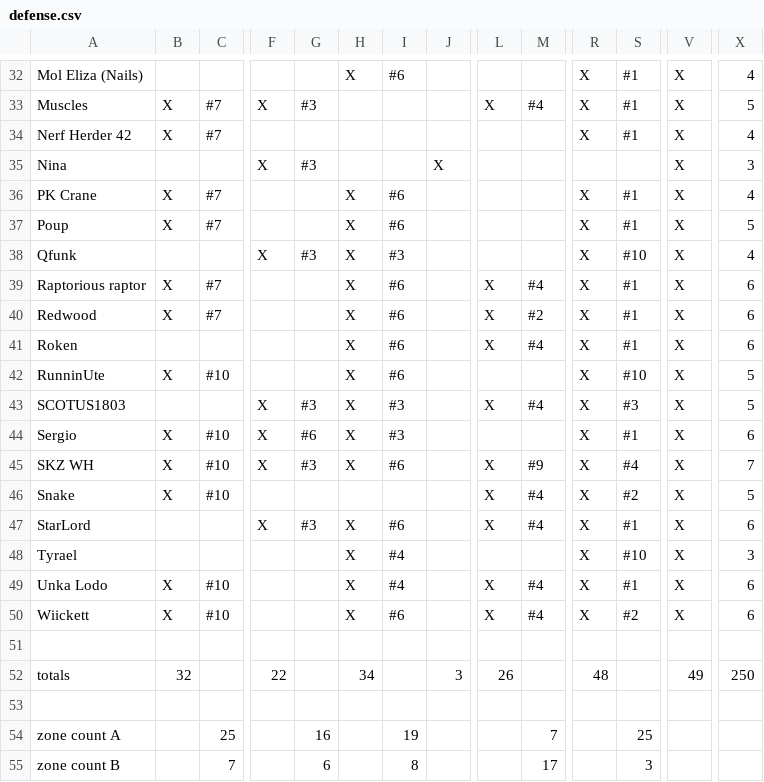
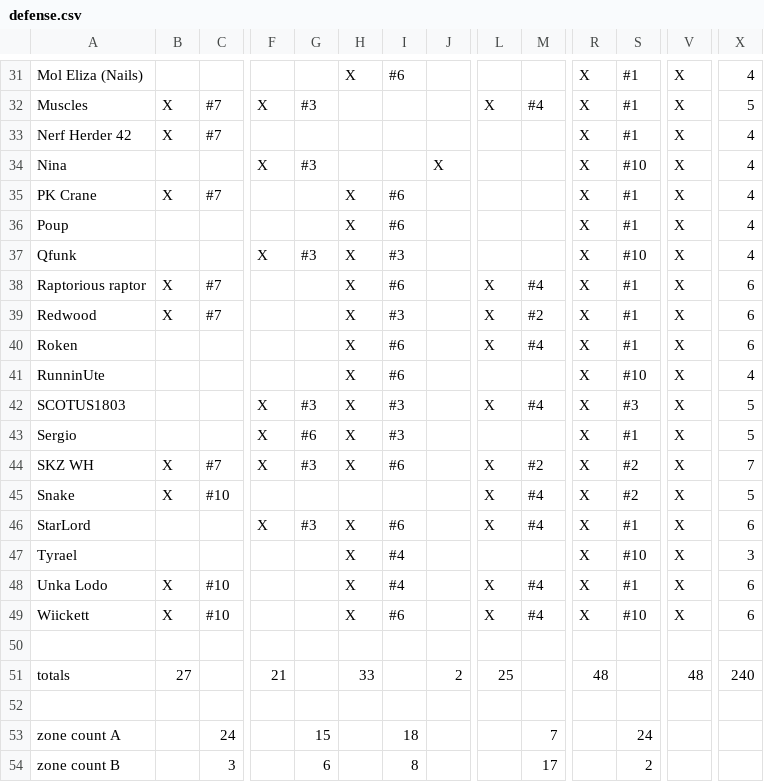
Before and after one commit to robotic-monkey/swf, a CSV file: src/defense.csv, drawn as a sheet; only a part is shown, gaps mark what is left out; addresses are those after the commit; the diff covers the shown part only; the diff names each change by its address in the sheet, - before the commit and + after, or states it on an @@ line.

```diff
--- a/src/defense.csv
+++ b/src/defense.csv
-R34: (empty)
+R34: X
-S34: (empty)
+S34: #10
-X34: 3
+X34: 4
-B36: X
+B36: (empty)
-C36: #7
+C36: (empty)
-X36: 5
+X36: 4
-I39: #6
+I39: #3
-B41: X
+B41: (empty)
-C41: #10
+C41: (empty)
-X41: 5
+X41: 4
-B43: X
+B43: (empty)
-C43: #10
+C43: (empty)
-X43: 6
+X43: 5
-C44: #10
+C44: #7
-M44: #9
+M44: #2
-S44: #4
+S44: #2
-S49: #2
+S49: #10
-B51: 32
+B51: 27
-F51: 22
+F51: 21
-H51: 34
+H51: 33
-J51: 3
+J51: 2
-L51: 26
+L51: 25
-V51: 49
+V51: 48
-X51: 250
+X51: 240
-C53: 25
+C53: 24
-G53: 16
+G53: 15
-I53: 19
+I53: 18
-S53: 25
+S53: 24
-C54: 7
+C54: 3
-S54: 3
+S54: 2
```
Also changed, not shown: 1 removed row and 14 edited cells elsewhere in this file, 2 other files.
